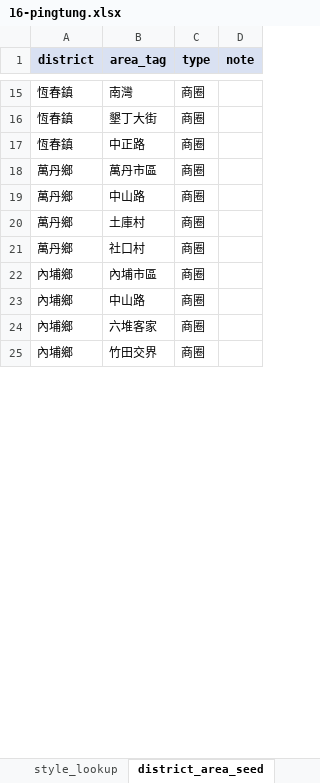
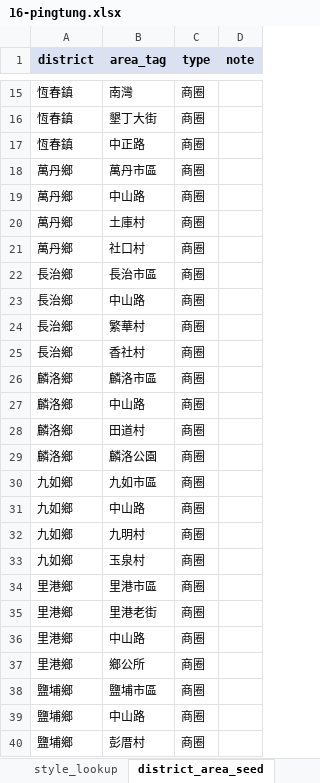
Before and after one commit to AnsonHui6040/ramen-shop-finder, an Excel workbook: data/excel/16-pingtung.xlsx, sheet district_area_seed, drawn as a sheet; only a part is shown, gaps mark what is left out; the shorter side is filled out with more unchanged rows; values as stored, in another font and other column widths than the file's, no borders; the diff covers the shown part only; the diff names each change by its address in the sheet, - before the commit and + after, or states it on an @@ line.

```diff
--- a/data/excel/16-pingtung.xlsx (sheet district_area_seed)
+++ b/data/excel/16-pingtung.xlsx (sheet district_area_seed)
@@ row 42 moved to row 22: 長治鄉 @@
@@ row 43 moved to row 23: 長治鄉 @@
@@ row 44 moved to row 24: 長治鄉 @@
@@ row 45 moved to row 25: 長治鄉 @@
+row 26: 麟洛鄉 | 麟洛市區 | 商圈
+row 27: 麟洛鄉 | 中山路 | 商圈
+row 28: 麟洛鄉 | 田道村 | 商圈
+row 29: 麟洛鄉 | 麟洛公園 | 商圈
+row 30: 九如鄉 | 九如市區 | 商圈
+row 31: 九如鄉 | 中山路 | 商圈
+row 32: 九如鄉 | 九明村 | 商圈
+row 33: 九如鄉 | 玉泉村 | 商圈
@@ row 38 moved to row 34: 里港鄉 @@
@@ row 39 moved to row 35: 里港鄉 @@
@@ row 40 moved to row 36: 里港鄉 @@
@@ row 41 moved to row 37: 里港鄉 @@
+row 38: 鹽埔鄉 | 鹽埔市區 | 商圈
+row 39: 鹽埔鄉 | 中山路 | 商圈
+row 40: 鹽埔鄉 | 彭厝村 | 商圈
```
Also changed, not shown: 57 added rows, 19 moved rows and 1 edited cell elsewhere in this sheet, data/excel/04-taichung.xlsx, data/excel/05-tainan.xlsx, 1 other file.
